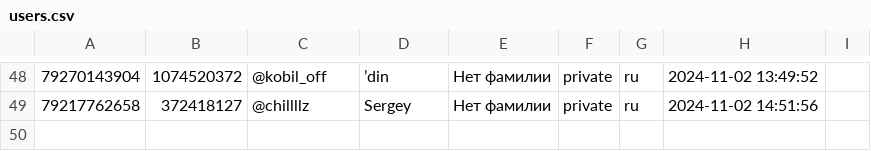
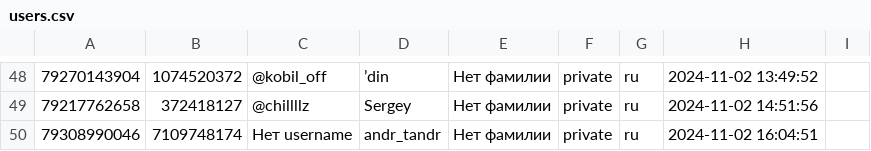
Before and after one commit to TheFoZzY/usersFRONEST, a CSV file: users.csv, drawn as a sheet; only a part is shown, gaps mark what is left out; the diff names each change by its address in the sheet, - before the commit and + after, or states it on an @@ line.

Commit message:
Обновлен файл users.csv

```diff
--- a/users.csv
+++ b/users.csv
+row 50: 79308990046 | 7109748174 | Нет username | andr_tandr | Нет фамилии | private | ru | 2024-11-02 16:04:51
```
